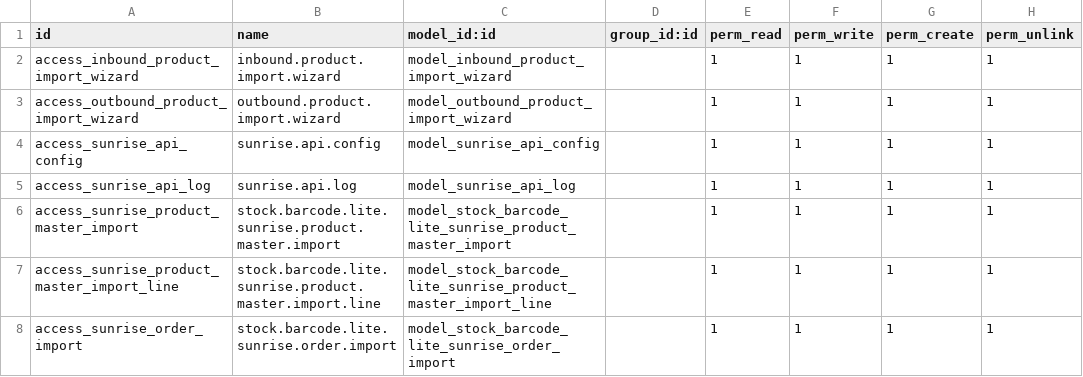
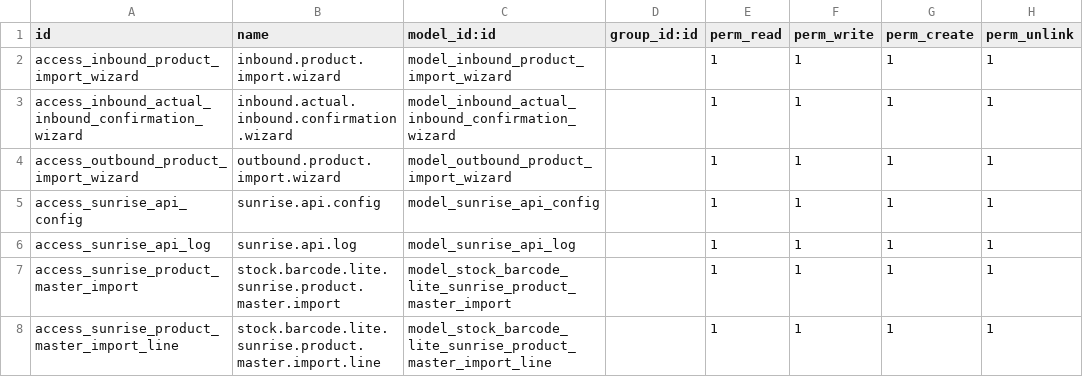
Before and after one commit to rambolee200311/odoo18e, a CSV file: mymodules/stock_barcode_lite/security/ir.model.access.csv, drawn as a sheet; only a part is shown; the shorter side is filled out with more unchanged rows.

```diff
--- a/mymodules/stock_barcode_lite/security/ir.model.access.csv
+++ b/mymodules/stock_barcode_lite/security/ir.model.access.csv
@@ -2,2 +2,3 @@ id,name,model_id:id,group_id:id,perm_read,perm_write,perm_create,perm_unlink
 access_inbound_product_import_wizard,inbound.product.import.wizard,model_inbound_product_import_wizard,,1,1,1,1
+access_inbound_actual_inbound_confirmation_wizard,inbound.actual.inbound.confirmation.wizard,model_inbound_actual_inbound_confirmation_wizard,,1,1,1,1
 access_outbound_product_import_wizard,outbound.product.import.wizard,model_outbound_product_import_wizard,,1,1,1,1
```
Also changed, not shown: 6 other files.
